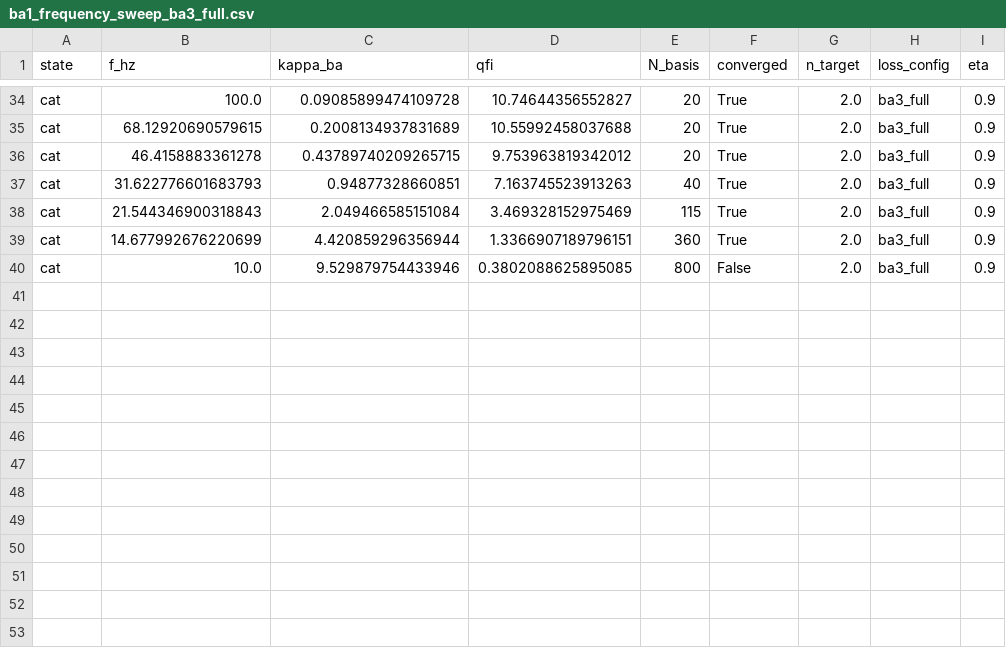
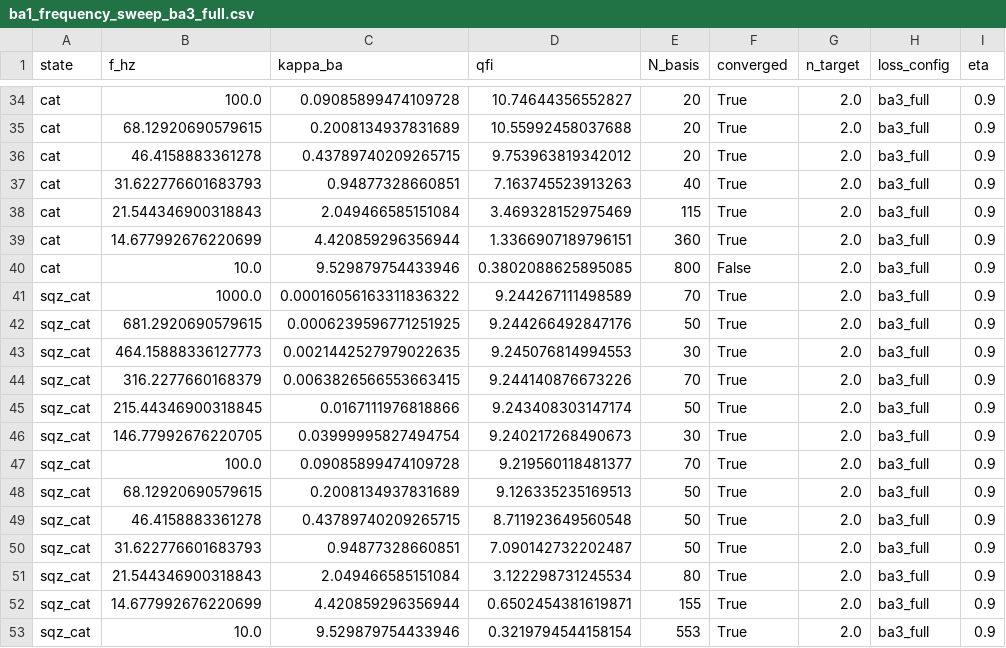
Before and after one commit to zilanxiong/LIGO-backaction-simulation, a CSV file: 2026-09-07/quantum_sensing/studies/results/ba1_frequency_sweep_ba3_full.csv, drawn as a sheet; only a part is shown, gaps mark what is left out.

```diff
--- a/2026-09-07/quantum_sensing/studies/results/ba1_frequency_sweep_ba3_full.csv
+++ b/2026-09-07/quantum_sensing/studies/results/ba1_frequency_sweep_ba3_full.csv
@@ -40 +40,14 @@ cat,14.677992676220699,4.420859296356944,1.3366907189796151,360,True,2.0,ba3_ful
 cat,10.0,9.529879754433946,0.3802088625895085,800,False,2.0,ba3_full,0.9
+sqz_cat,1000.0,0.00016056163311836322,9.244267111498589,70,True,2.0,ba3_full,0.9
+sqz_cat,681.2920690579615,0.0006239596771251925,9.244266492847176,50,True,2.0,ba3_full,0.9
+sqz_cat,464.15888336127773,0.0021442527979022635,9.245076814994553,30,True,2.0,ba3_full,0.9
+sqz_cat,316.2277660168379,0.0063826566553663415,9.244140876673226,70,True,2.0,ba3_full,0.9
+sqz_cat,215.44346900318845,0.0167111976818866,9.243408303147174,50,True,2.0,ba3_full,0.9
+sqz_cat,146.77992676220705,0.03999995827494754,9.240217268490673,30,True,2.0,ba3_full,0.9
+sqz_cat,100.0,0.09085899474109728,9.219560118481377,70,True,2.0,ba3_full,0.9
+sqz_cat,68.12920690579615,0.2008134937831689,9.126335235169513,50,True,2.0,ba3_full,0.9
+sqz_cat,46.4158883361278,0.43789740209265715,8.711923649560548,50,True,2.0,ba3_full,0.9
+sqz_cat,31.622776601683793,0.94877328660851,7.090142732202487,50,True,2.0,ba3_full,0.9
+sqz_cat,21.544346900318843,2.049466585151084,3.122298731245534,80,True,2.0,ba3_full,0.9
+sqz_cat,14.677992676220699,4.420859296356944,0.6502454381619871,155,True,2.0,ba3_full,0.9
+sqz_cat,10.0,9.529879754433946,0.3219794544158154,553,True,2.0,ba3_full,0.9
```
Also changed, not shown: 5 other files.
